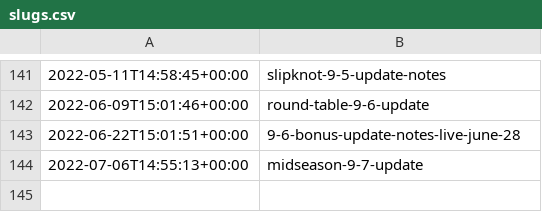
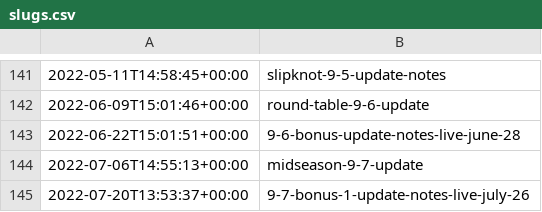
Before and after one commit to sommelon/smitepaper, a CSV file: data/slugs.csv, drawn as a sheet; only a part is shown, gaps mark what is left out.

```diff
--- a/data/slugs.csv
+++ b/data/slugs.csv
@@ -144 +144,2 @@
 2022-07-06T14:55:13+00:00,midseason-9-7-update
+2022-07-20T13:53:37+00:00,9-7-bonus-1-update-notes-live-july-26
```
Also changed, not shown: data/wallpapers.csv.
